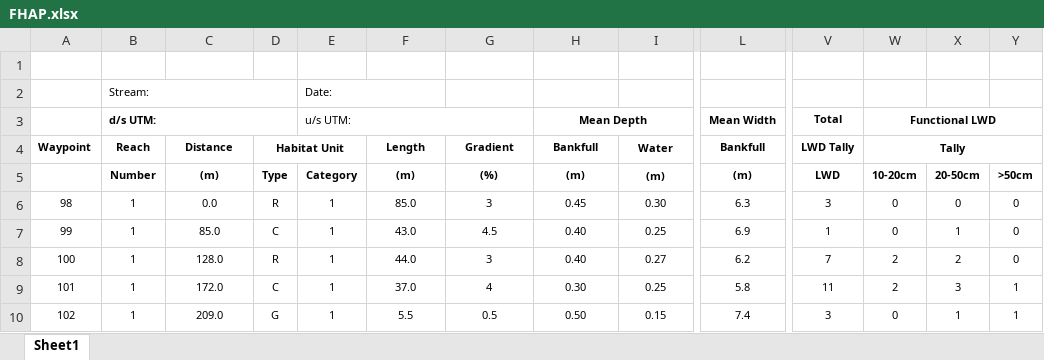
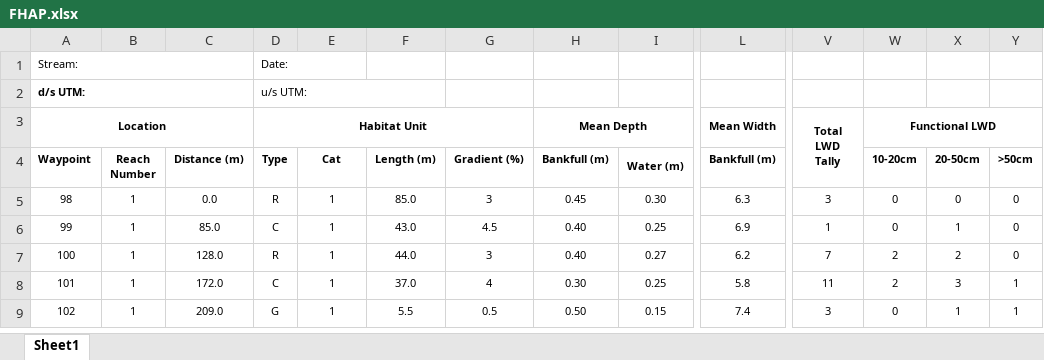
Before and after one commit to Mateo9569/fish_passage_elk_2022_reporting, an Excel workbook: data/FHAP.xlsx, sheet Sheet1, drawn as a sheet; only a part is shown, gaps mark what is left out; values as stored, in another font and other column widths than the file's, no borders; removed rows and columns are numbered as before the commit, all else as after; rows hold the shown columns only; ↵ is a line break in a cell; the diff covers the shown part only; the diff names each change by its address in the sheet, - before the commit and + after, or states it on an @@ line.

Commit message:
clean up headers

```diff
--- a/data/FHAP.xlsx (sheet Sheet1)
+++ b/data/FHAP.xlsx (sheet Sheet1)
-row 1: (empty)
+row 1: Stream: |  |  | Date:
+A1:C1 merged
+D1:E1 merged
-row 2:  | Stream: |  |  | Date:
+row 2: d/s UTM: |  |  | u/s UTM:
@@ column A (Location) renumbered in row 3 @@
+A3:C3 merged
-B3: d/s UTM:
+B3: (empty)
-B3:D3 merged
-D3: (empty)
+D3: Habitat Unit
+D3:G3 merged
-E3: u/s UTM:
+E3: (empty)
-E3:G3 merged
-V3: Total
+V3: Total ↵ LWD ↵ Tally
+V3:V4 merged
-B4: Reach
+B4: Reach ↵ Number
-C4: Distance
+C4: Distance (m)
-D4 (Habitat Unit): Habitat Unit
+D4 (Habitat Unit): Type
-D4:E4 merged
-E4: (empty)
+E4: Cat
-F4: Length
+F4: Length (m)
-G4: Gradient
+G4: Gradient (%)
-H4 (Mean Depth): Bankfull
+H4 (Mean Depth): Bankfull (m)
-I4: Water
+I4: Water (m)
-L4 (Mean Width): Bankfull
+L4 (Mean Width): Bankfull (m)
-V4 (Total LWD Tally): LWD Tally
+V4 (Total LWD Tally): (empty)
-W4 (Functional LWD): Tally
+W4 (Functional LWD): 10-20cm
-W4:Y4 merged
-X4: (empty)
+X4: 20-50cm
-Y4: (empty)
+Y4: >50cm
-row 5:  | Number | (m) | Type | Category | (m) | (%) | (m) | (m) | (m) | LWD | 10-20cm | 20-50cm | >50cm
```
Also changed, not shown: 9 edited cells elsewhere in this sheet.
